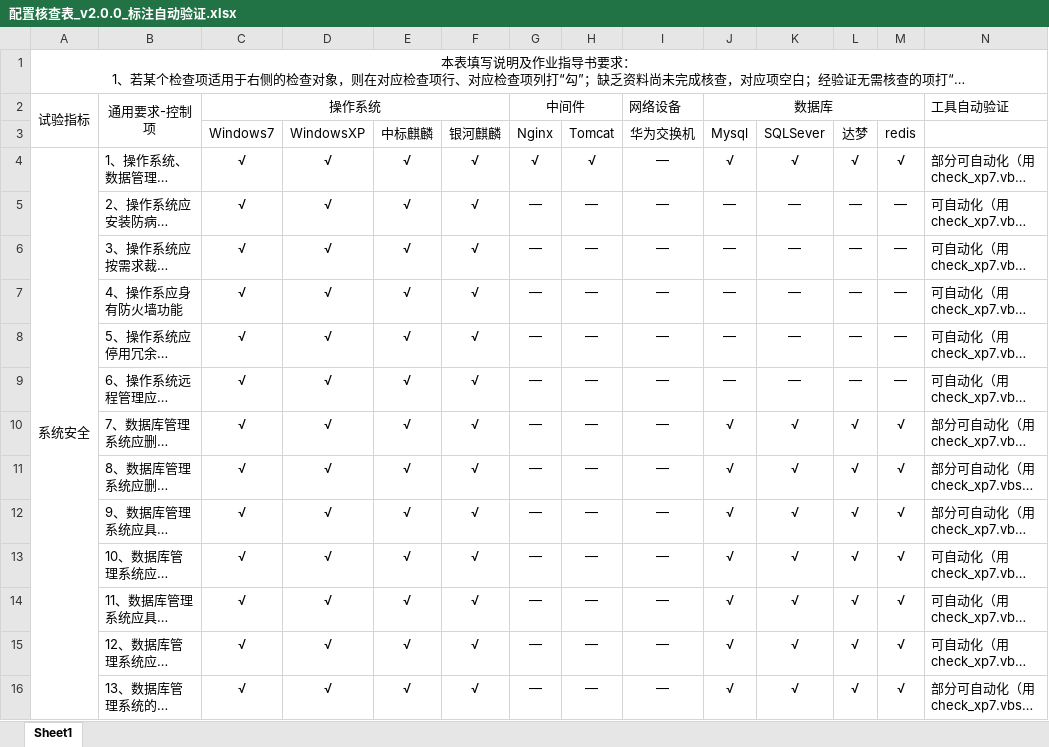
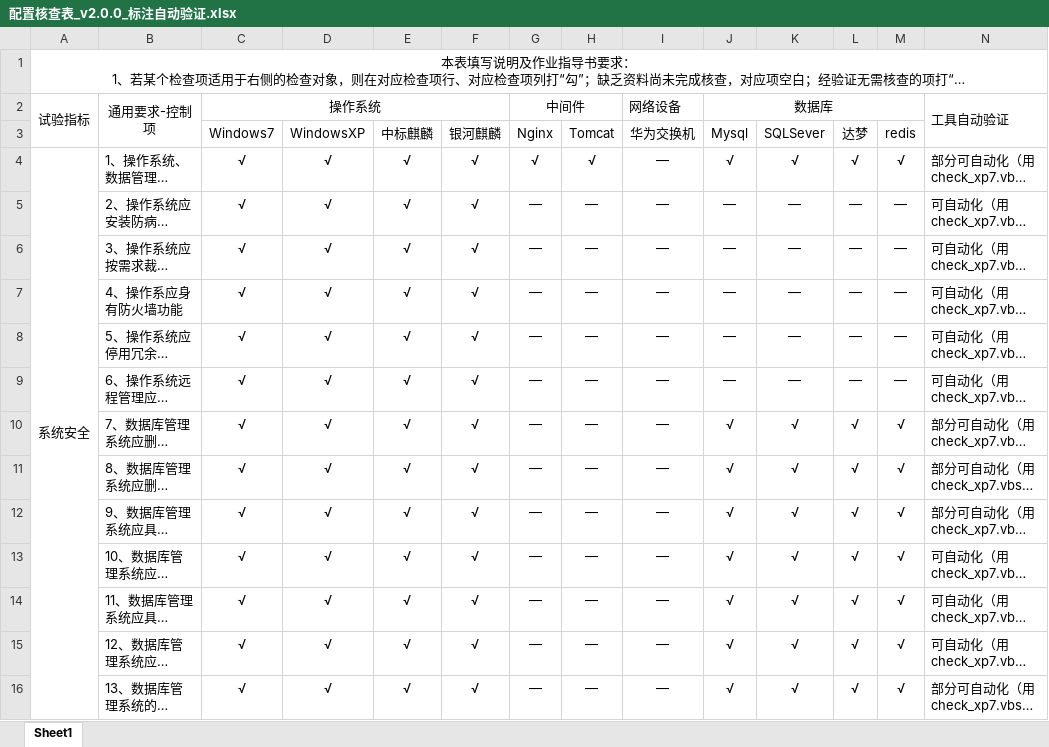
Before and after one commit to 1111307/checklist_tool, an Excel workbook: checklist_tool/配置核查表_v2.0.0_标注自动验证.xlsx, sheet Sheet1, drawn as a sheet; only a part is shown; long unchanged cells end in …; values as stored, in another font and other column widths than the file's, no borders; the diff covers the shown part only; the diff names each change by its address in the sheet, - before the commit and + after, or states it on an @@ line.

```diff
--- a/checklist_tool/配置核查表_v2.0.0_标注自动验证.xlsx (sheet Sheet1)
+++ b/checklist_tool/配置核查表_v2.0.0_标注自动验证.xlsx (sheet Sheet1)
+N2:N3 merged
-A4:A29 merged
+A4:A30 merged
```
Also changed, not shown: 3 edited cells elsewhere in this sheet, 配置核查表_v2.0.0_标注自动验证.xlsx, 6 other files.
